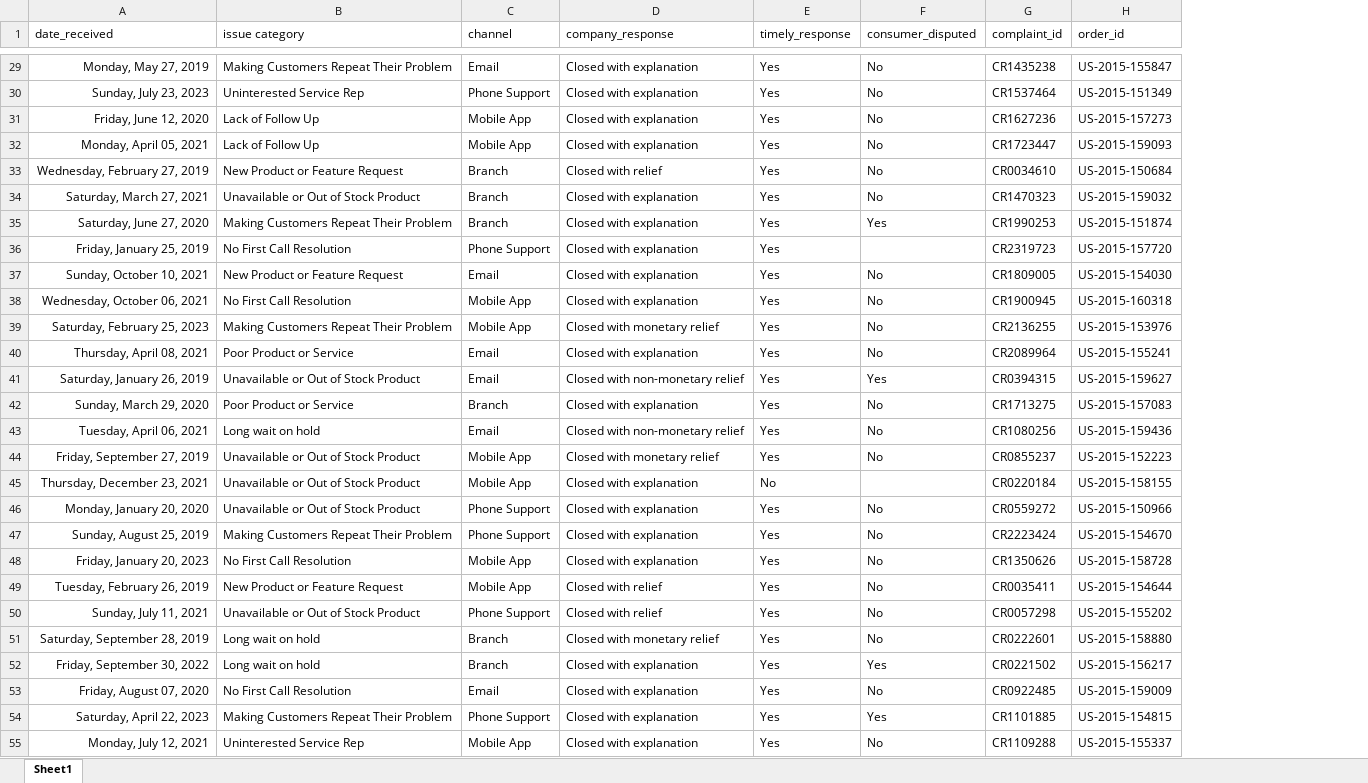
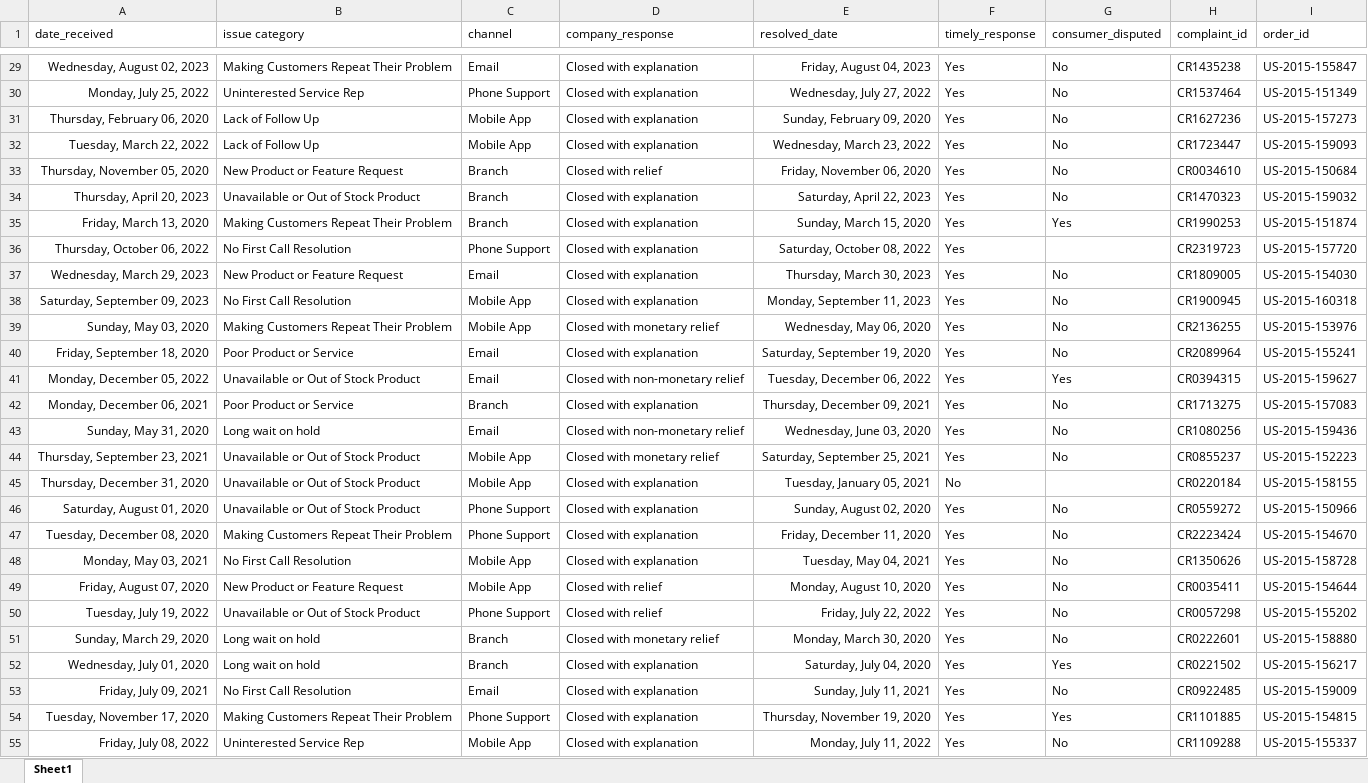
Before and after one commit to sunil-mnair/curriculum, an Excel workbook: powerbi/powerbi_sample_dataset/complaint.xlsx, sheet Sheet1, drawn as a sheet; only a part is shown, gaps mark what is left out; values as stored, in another font and other column widths than the file's, no borders; table styles not drawn; the diff covers the shown part only; the diff names each change by its address in the sheet, - before the commit and + after, or states it on an @@ line.

```diff
--- a/powerbi/powerbi_sample_dataset/complaint.xlsx (sheet Sheet1)
+++ b/powerbi/powerbi_sample_dataset/complaint.xlsx (sheet Sheet1)
+column E (resolved_date), rows 29-55: Friday, August 04, 2023 | Wednesday, July 27, 2022 | Sunday, February 09, 2020 | Wednesday, March 23, 2022 | Friday, November 06, 2020 | Saturday, April 22, 2023 | Sunday, March 15, 2020 | Saturday, October 08, 2022 | Thursday, March 30, 2023 | Monday, September 11, 2023 | Wednesday, May 06, 2020 | Saturday, September 19, 2020 | Tuesday, December 06, 2022 | Thursday, December 09, 2021 | Wednesday, June 03, 2020 | Saturday, September 25, 2021 | Tuesday, January 05, 2021 | Sunday, August 02, 2020 | Friday, December 11, 2020 | Tuesday, May 04, 2021 | Monday, August 10, 2020 | Friday, July 22, 2022 | Monday, March 30, 2020 | Saturday, July 04, 2020 | Sunday, July 11, 2021 | Thursday, November 19, 2020 | Monday, July 11, 2022
-A29 (date_received): Monday, May 27, 2019
+A29 (date_received): Wednesday, August 02, 2023
-A30 (date_received): Sunday, July 23, 2023
+A30 (date_received): Monday, July 25, 2022
-A31 (date_received): Friday, June 12, 2020
+A31 (date_received): Thursday, February 06, 2020
-A32 (date_received): Monday, April 05, 2021
+A32 (date_received): Tuesday, March 22, 2022
-A33 (date_received): Wednesday, February 27, 2019
+A33 (date_received): Thursday, November 05, 2020
-A34 (date_received): Saturday, March 27, 2021
+A34 (date_received): Thursday, April 20, 2023
-A35 (date_received): Saturday, June 27, 2020
+A35 (date_received): Friday, March 13, 2020
-A36 (date_received): Friday, January 25, 2019
+A36 (date_received): Thursday, October 06, 2022
-A37 (date_received): Sunday, October 10, 2021
+A37 (date_received): Wednesday, March 29, 2023
-A38 (date_received): Wednesday, October 06, 2021
+A38 (date_received): Saturday, September 09, 2023
-A39 (date_received): Saturday, February 25, 2023
+A39 (date_received): Sunday, May 03, 2020
-A40 (date_received): Thursday, April 08, 2021
+A40 (date_received): Friday, September 18, 2020
-A41 (date_received): Saturday, January 26, 2019
+A41 (date_received): Monday, December 05, 2022
-A42 (date_received): Sunday, March 29, 2020
+A42 (date_received): Monday, December 06, 2021
-A43 (date_received): Tuesday, April 06, 2021
+A43 (date_received): Sunday, May 31, 2020
-A44 (date_received): Friday, September 27, 2019
+A44 (date_received): Thursday, September 23, 2021
-A45 (date_received): Thursday, December 23, 2021
+A45 (date_received): Thursday, December 31, 2020
-A46 (date_received): Monday, January 20, 2020
+A46 (date_received): Saturday, August 01, 2020
-A47 (date_received): Sunday, August 25, 2019
+A47 (date_received): Tuesday, December 08, 2020
-A48 (date_received): Friday, January 20, 2023
+A48 (date_received): Monday, May 03, 2021
-A49 (date_received): Tuesday, February 26, 2019
+A49 (date_received): Friday, August 07, 2020
-A50 (date_received): Sunday, July 11, 2021
+A50 (date_received): Tuesday, July 19, 2022
-A51 (date_received): Saturday, September 28, 2019
+A51 (date_received): Sunday, March 29, 2020
-A52 (date_received): Friday, September 30, 2022
+A52 (date_received): Wednesday, July 01, 2020
-A53 (date_received): Friday, August 07, 2020
+A53 (date_received): Friday, July 09, 2021
-A54 (date_received): Saturday, April 22, 2023
+A54 (date_received): Tuesday, November 17, 2020
-A55 (date_received): Monday, July 12, 2021
+A55 (date_received): Friday, July 08, 2022
```
Also changed, not shown: 698 edited cells elsewhere in this sheet, powerbi/powerbi_sample_dataset/order.xlsx, 2 other files.
